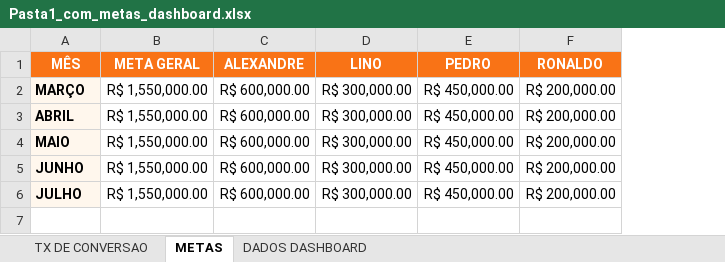
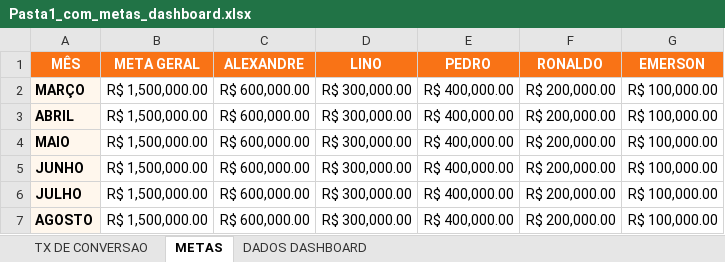
Before and after one commit to eletricalima/dashboard, an Excel workbook: dados/Pasta1_com_metas_dashboard.xlsx, sheet METAS, drawn as a sheet; values as stored, in another font and other column widths than the file's, no borders; the diff names each change by its address in the sheet, - before the commit and + after, or states it on an @@ line.

```diff
--- a/dados/Pasta1_com_metas_dashboard.xlsx (sheet METAS)
+++ b/dados/Pasta1_com_metas_dashboard.xlsx (sheet METAS)
+column G (EMERSON), rows 2-6: all R$ 100,000.00
-B2:B6 (META GERAL): R$ 1,550,000.00
+B2:B6 (META GERAL): R$ 1,500,000.00
-E2:E6 (PEDRO): R$ 450,000.00
+E2:E6 (PEDRO): R$ 400,000.00
+row 7: AGOSTO | R$ 1,500,000.00 | R$ 600,000.00 | R$ 300,000.00 | R$ 400,000.00 | R$ 200,000.00 | R$ 100,000.00
```
Also changed, not shown: sheet DADOS DASHBOARD, sheet TX DE CONVERSAO.
